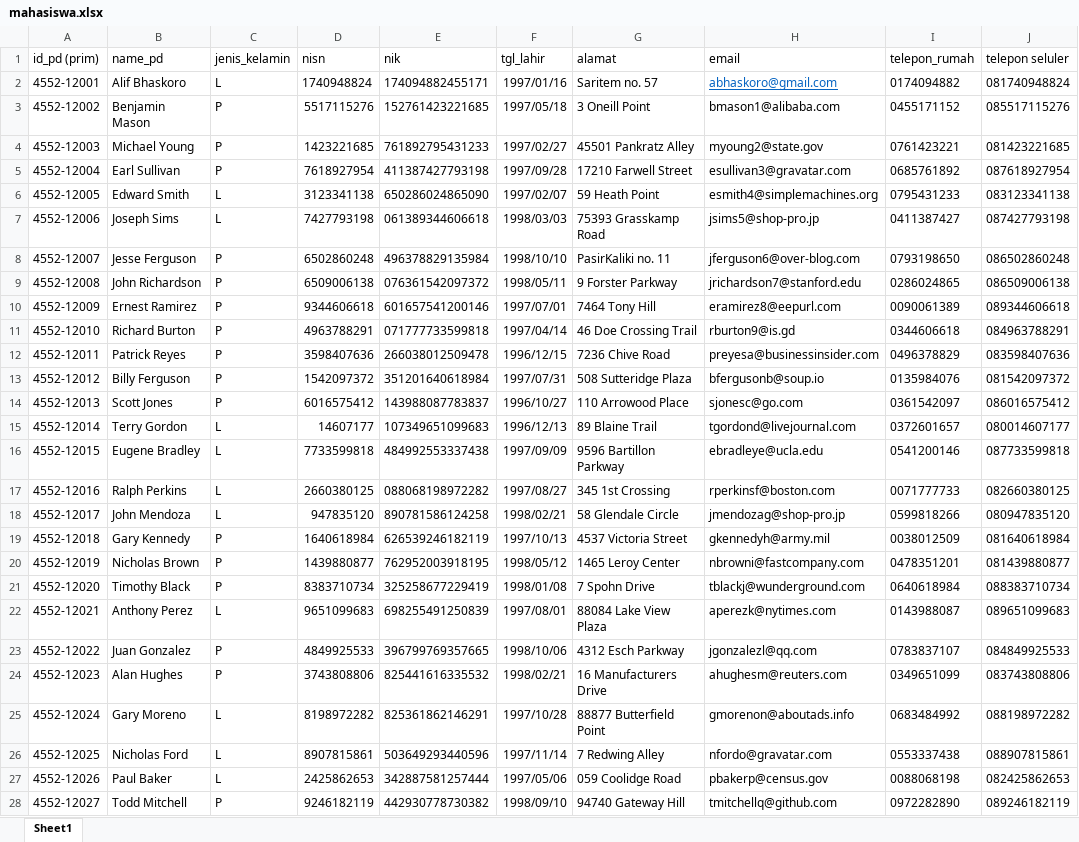
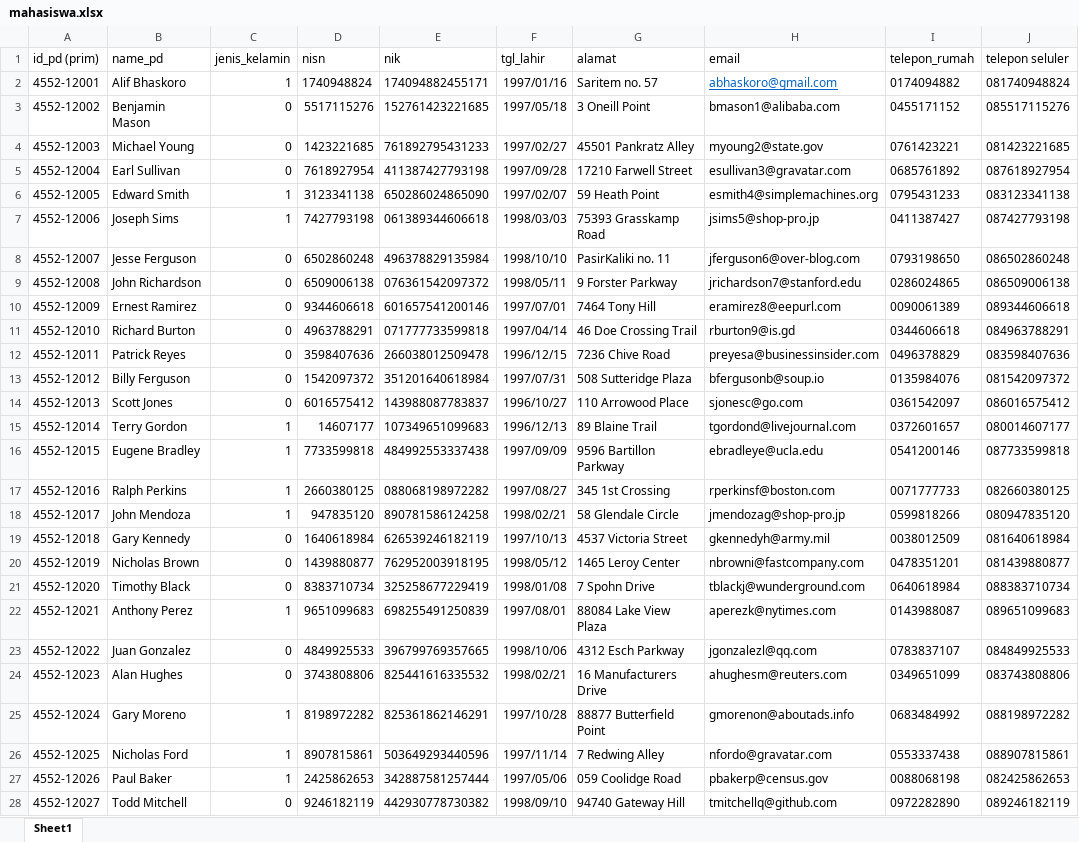
Before and after one commit to ramosjanoah/TubesMBD, an Excel workbook: mahasiswa.xlsx, sheet Sheet1, drawn as a sheet; only a part is shown; values as stored, in another font and other column widths than the file's, no borders; the diff covers the shown part only; the diff names each change by its address in the sheet, - before the commit and + after, or states it on an @@ line.

```diff
--- a/mahasiswa.xlsx (sheet Sheet1)
+++ b/mahasiswa.xlsx (sheet Sheet1)
-C2 (jenis_kelamin): L
+C2 (jenis_kelamin): 1
-C3:C5 (jenis_kelamin): P
+C3:C5 (jenis_kelamin): 0
-C6:C7 (jenis_kelamin): L
+C6:C7 (jenis_kelamin): 1
-C8:C14 (jenis_kelamin): P
+C8:C14 (jenis_kelamin): 0
-C15:C18 (jenis_kelamin): L
+C15:C18 (jenis_kelamin): 1
-C19:C21 (jenis_kelamin): P
+C19:C21 (jenis_kelamin): 0
-C22 (jenis_kelamin): L
+C22 (jenis_kelamin): 1
-C23:C24 (jenis_kelamin): P
+C23:C24 (jenis_kelamin): 0
-C25:C27 (jenis_kelamin): L
+C25:C27 (jenis_kelamin): 1
-C28 (jenis_kelamin): P
+C28 (jenis_kelamin): 0
```
Also changed, not shown: 573 edited cells elsewhere in this sheet, dosen.xlsx, 1 other file.
